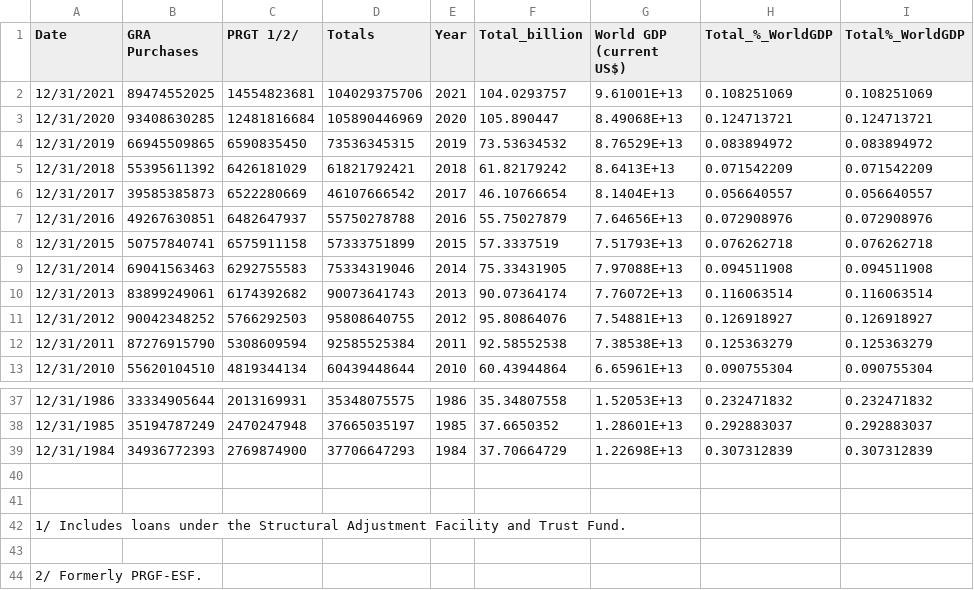
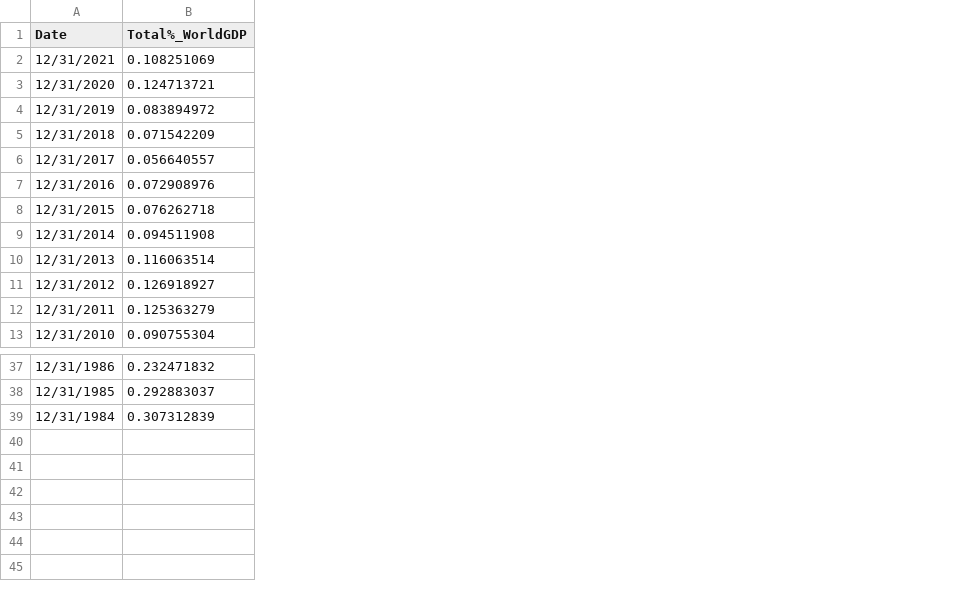
Before and after one commit to Ben25Walker/Ben25Walker.github.io, a CSV file: data_IMF_creditOutstanding_%GDP.csv, drawn as a sheet; only a part is shown, gaps mark what is left out; the diff names each change by its address in the sheet, - before the commit and + after, or states it on an @@ line.

Commit message:
Add files via upload

```diff
--- a/data_IMF_creditOutstanding_%GDP.csv
+++ b/data_IMF_creditOutstanding_%GDP.csv
-column B (GRA Purchases), rows 2-13: 89474552025 | 93408630285 | 66945509865 | 55395611392 | 39585385873 | 49267630851 | 50757840741 | 69041563463 | 83899249061 | 90042348252 | 87276915790 | 55620104510; rows 37-39: 33334905644 | 35194787249 | 34936772393
-column C (PRGT 1/2/), rows 2-13: 14554823681 | 12481816684 | 6590835450 | 6426181029 | 6522280669 | 6482647937 | 6575911158 | 6292755583 | 6174392682 | 5766292503 | 5308609594 | 4819344134; rows 37-39: 2013169931 | 2470247948 | 2769874900
-column D (Totals), rows 2-13: 104029375706 | 105890446969 | 73536345315 | 61821792421 | 46107666542 | 55750278788 | 57333751899 | 75334319046 | 90073641743 | 95808640755 | 92585525384 | 60439448644; rows 37-39: 35348075575 | 37665035197 | 37706647293
-column E (Year), rows 2-13: 2021 | 2020 | 2019 | 2018 | 2017 | 2016 | 2015 | 2014 | 2013 | 2012 | 2011 | 2010; rows 37-39: 1986 | 1985 | 1984
-column F (Total_billion), rows 2-13: 104.0293757 | 105.890447 | 73.53634532 | 61.82179242 | 46.10766654 | 55.75027879 | 57.3337519 | 75.33431905 | 90.07364174 | 95.80864076 | 92.58552538 | 60.43944864; rows 37-39: 35.34807558 | 37.6650352 | 37.70664729
-column G (World GDP (current US$)), rows 2-13: 9.61001E+13 | 8.49068E+13 | 8.76529E+13 | 8.6413E+13 | 8.1404E+13 | 7.64656E+13 | 7.51793E+13 | 7.97088E+13 | 7.76072E+13 | 7.54881E+13 | 7.38538E+13 | 6.65961E+13; rows 37-39: 1.52053E+13 | 1.28601E+13 | 1.22698E+13
-column H (Total_%_WorldGDP), rows 2-13: 0.108251069 | 0.124713721 | 0.083894972 | 0.071542209 | 0.056640557 | 0.072908976 | 0.076262718 | 0.094511908 | 0.116063514 | 0.126918927 | 0.125363279 | 0.090755304; rows 37-39: 0.232471832 | 0.292883037 | 0.307312839
-row 40: (empty)
-row 41: (empty)
-row 42: 1/ Includes loans under the Structural Adjustment Facility and Trust Fund.
-row 43: (empty)
-row 44: 2/ Formerly PRGF-ESF.
```
